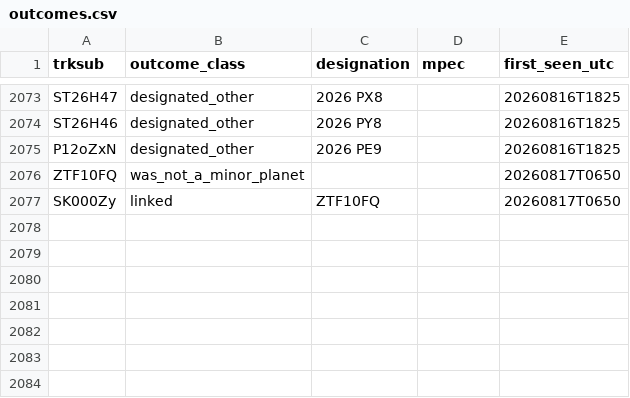
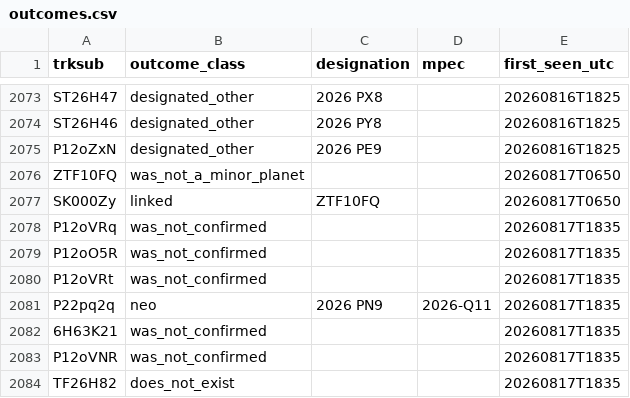
Before and after one commit to LeahS-blip/Planetary-Defense-Spacesift, a CSV file: data/capture/outcomes.csv, drawn as a sheet; only a part is shown, gaps mark what is left out.

Commit message:
auto: capture 2026-08-17T18:36 — refresh dashboard

```diff
--- a/data/capture/outcomes.csv
+++ b/data/capture/outcomes.csv
@@ -2077 +2077,8 @@ ZTF10FQ,was_not_a_minor_planet,,,20260817T0650
 SK000Zy,linked,ZTF10FQ,,20260817T0650
+P12oVRq,was_not_confirmed,,,20260817T1835
+P12oO5R,was_not_confirmed,,,20260817T1835
+P12oVRt,was_not_confirmed,,,20260817T1835
+P22pq2q,neo,2026 PN9,2026-Q11,20260817T1835
+6H63K21,was_not_confirmed,,,20260817T1835
+P12oVNR,was_not_confirmed,,,20260817T1835
+TF26H82,does_not_exist,,,20260817T1835
```
Also changed, not shown: outputs/daily_vetting.csv, 6 other files.
